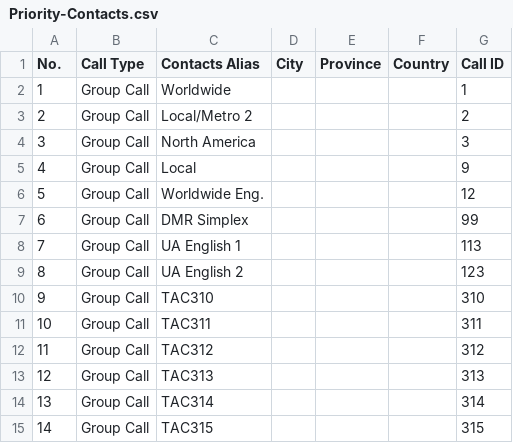
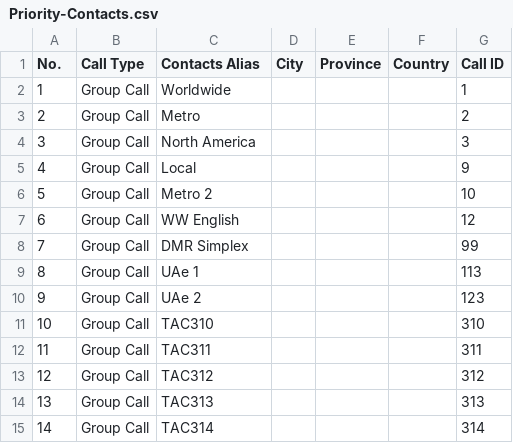
Before and after one commit to jskier/DMRTexas, a CSV file: Ailunce HD1/CSVs/Priority-Contacts.csv, drawn as a sheet; only a part is shown; the shorter side is filled out with more unchanged rows; addresses are those after the commit; the diff covers the shown part only; the diff names each change by its address in the sheet, - before the commit and + after, or states it on an @@ line.

Commit message:
Update Priority-Contacts.csv
BronxTRBO 444 added.

```diff
--- a/Ailunce HD1/CSVs/Priority-Contacts.csv
+++ b/Ailunce HD1/CSVs/Priority-Contacts.csv
-C3 (Contacts Alias): Local/Metro 2
+C3 (Contacts Alias): Metro
+row 6: 5 | Group Call | Metro 2 |  |  |  | 10
@@ column A (No.) renumbered between rows 7 and 93 @@
-C7 (Contacts Alias): Worldwide Eng.
+C7 (Contacts Alias): WW English
-C9 (Contacts Alias): UA English 1
+C9 (Contacts Alias): UAe 1
-C10 (Contacts Alias): UA English 2
+C10 (Contacts Alias): UAe 2
```
Also changed, not shown: 4 added rows, 4 removed rows, 1 moved row and 8 edited cells elsewhere in this file.
